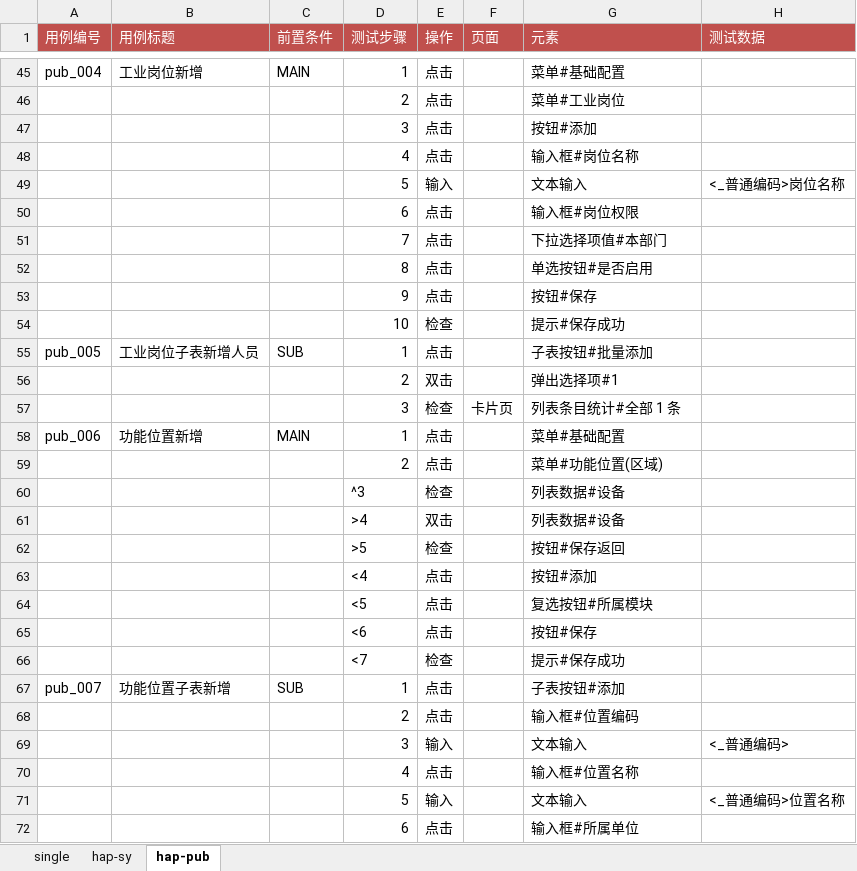
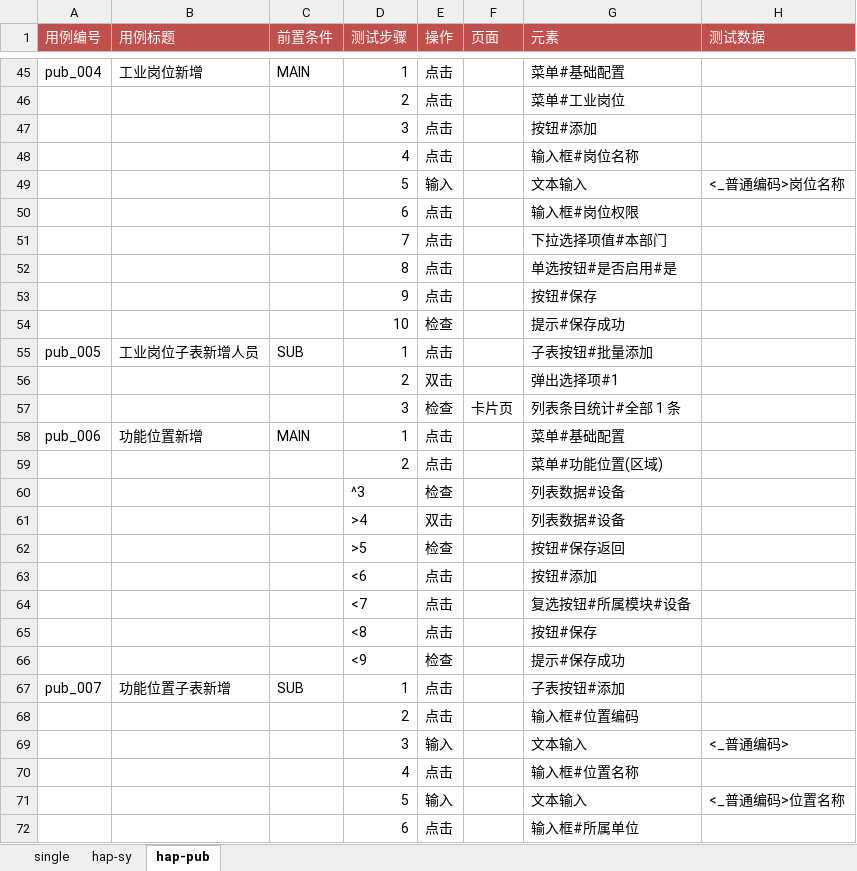
Before and after one commit to weiyyed/hap_test, an Excel workbook: testcase/Prod3-TestCase.xlsx, sheet hap-pub, drawn as a sheet; only a part is shown, gaps mark what is left out; values as stored, in another font and other column widths than the file's, no borders; the diff names each change by its address in the sheet, - before the commit and + after, or states it on an @@ line.

```diff
--- a/testcase/Prod3-TestCase.xlsx (sheet hap-pub)
+++ b/testcase/Prod3-TestCase.xlsx (sheet hap-pub)
-G52 (元素): 单选按钮#是否启用
+G52 (元素): 单选按钮#是否启用#是
-D63 (测试步骤): <4
+D63 (测试步骤): <6
-D64 (测试步骤): <5
+D64 (测试步骤): <7
-G64 (元素): 复选按钮#所属模块
+G64 (元素): 复选按钮#所属模块#设备
-D65 (测试步骤): <6
+D65 (测试步骤): <8
-D66 (测试步骤): <7
+D66 (测试步骤): <9
```
Also changed, not shown: sheet single, sheet hap-sy, element/Prod3-Elements.xlsx, 2 other files.
